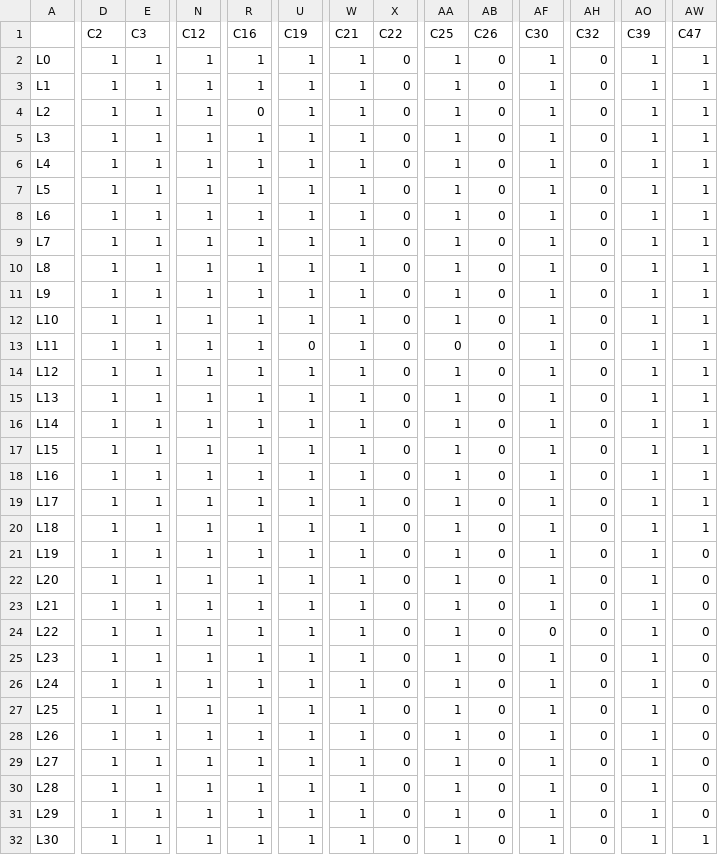
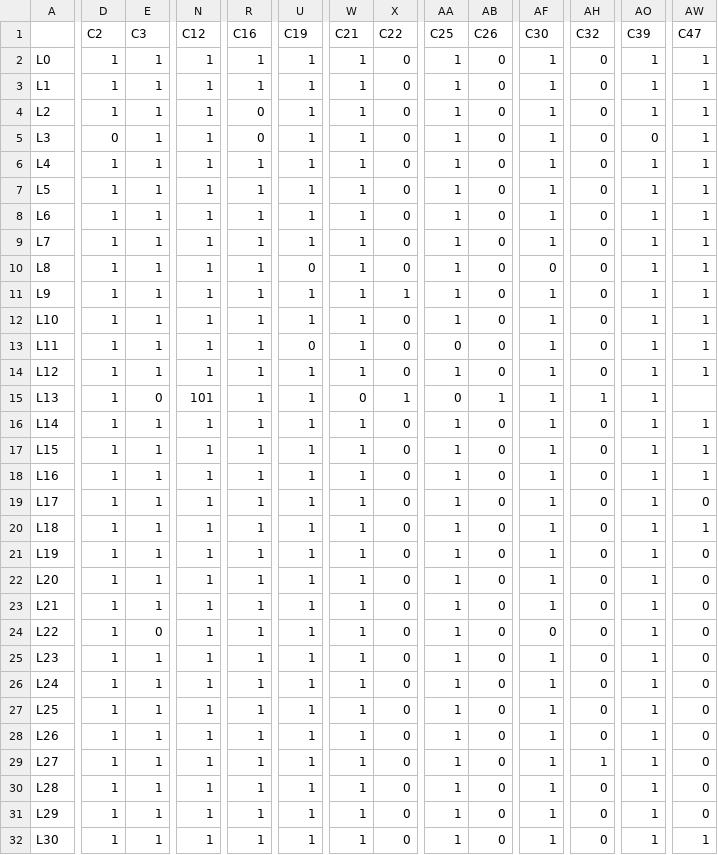
Before and after one commit to Spc-Marcus/MatrixStriper, a CSV file: data/mat_test.csv, drawn as a sheet; only a part is shown, gaps mark what is left out; the diff covers the shown part only; the diff names each change by its address in the sheet, - before the commit and + after, or states it on an @@ line.

```diff
--- a/data/mat_test.csv
+++ b/data/mat_test.csv
-D5 (C2): 1
+D5 (C2): 0
-R5 (C16): 1
+R5 (C16): 0
-AO5 (C39): 1
+AO5 (C39): 0
-U10 (C19): 1
+U10 (C19): 0
-AF10 (C30): 1
+AF10 (C30): 0
-X11 (C22): 0
+X11 (C22): 1
-E15 (C3): 1
+E15 (C3): 0
-N15 (C12): 1
+N15 (C12): 101
-W15 (C21): 1
+W15 (C21): 0
-X15 (C22): 0
+X15 (C22): 1
-AA15 (C25): 1
+AA15 (C25): 0
-AB15 (C26): 0
+AB15 (C26): 1
-AH15 (C32): 0
+AH15 (C32): 1
-AW15 (C47): 1
+AW15 (C47): (empty)
-AW19 (C47): 1
+AW19 (C47): 0
-E24 (C3): 1
+E24 (C3): 0
-AH29 (C32): 0
+AH29 (C32): 1
```
Also changed, not shown: 21 edited cells elsewhere in this file, 9 other files.
